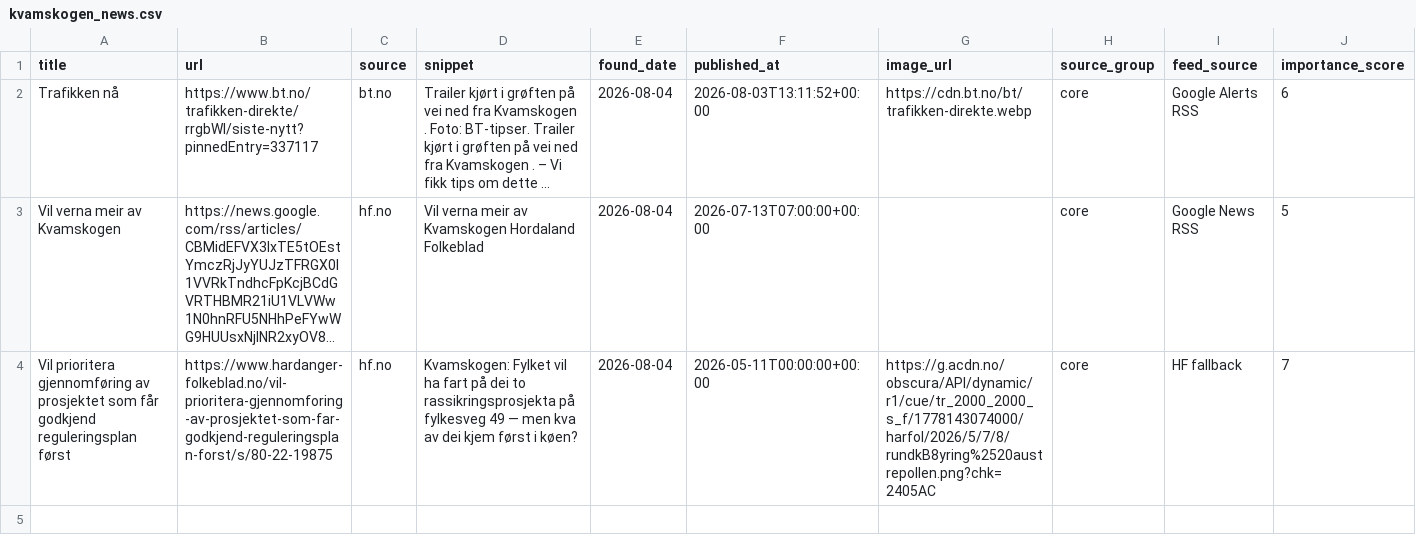
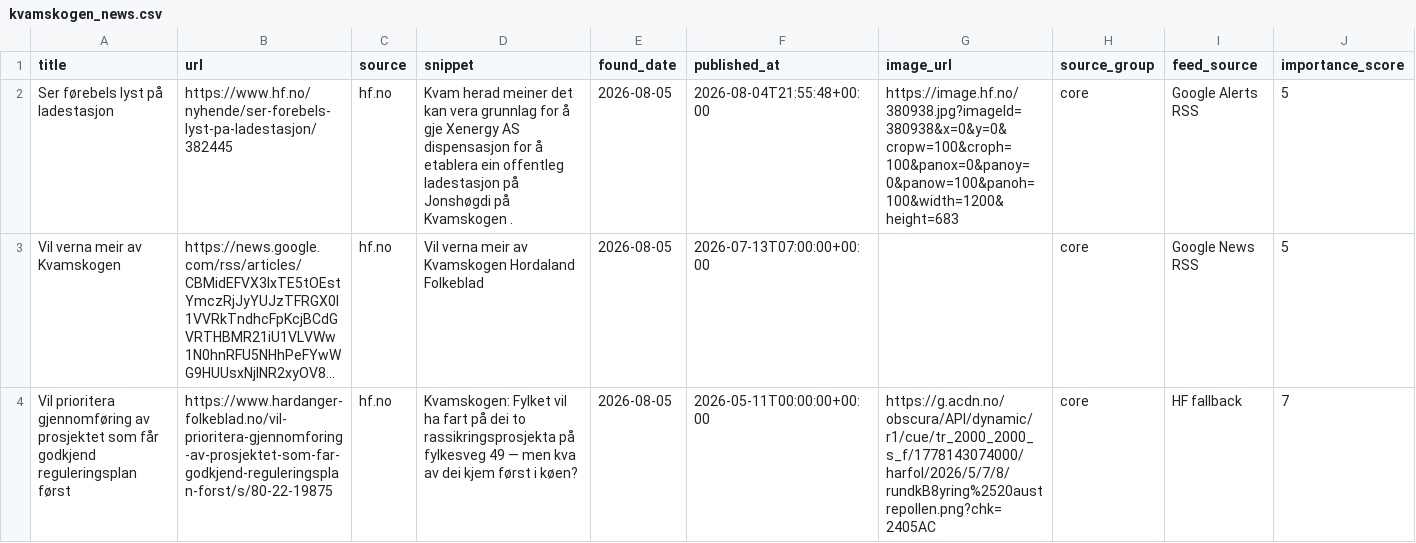
Before and after one commit to naessrobert-ui/visitkvamskogen, a CSV file: public/data/kvamskogen_news.csv, drawn as a sheet; only a part is shown; long unchanged cells end in …; removed rows and columns are numbered as before the commit, all else as after; rows hold the shown columns only; the diff names each change by its address in the sheet, - before the commit and + after, or states it on an @@ line.

```diff
--- a/public/data/kvamskogen_news.csv
+++ b/public/data/kvamskogen_news.csv
-row 2: Trafikken nå | https://www.bt.no/trafikken-direkte/rrgbWl/siste-nytt?pinnedEntry=337117 | bt.no | Trailer kjørt i grøften på vei ned fra Kvamskogen . Foto: BT-tipser. Trailer kjørt i grøften på vei ned fra Kvamskogen . – Vi fikk tips om dette ... | 2026-08-04 | 2026-08-03T13:11:52+00:00 | https://cdn.bt.no/bt/trafikken-direkte.webp | core | Google Alerts RSS | 6
+row 2: Ser førebels lyst på ladestasjon | https://www.hf.no/nyhende/ser-forebels-lyst-pa-ladestasjon/382445 | hf.no | Kvam herad meiner det kan vera grunnlag for å gje Xenergy AS dispensasjon for å etablera ein offentleg ladestasjon på Jonshøgdi på Kvamskogen . | 2026-08-05 | 2026-08-04T21:55:48+00:00 | https://image.hf.no/380938.jpg?imageId=380938&x=0&y=0&cropw=100&croph=100&panox=0&panoy=0&panow=100&panoh=100&width=1200&height=683 | core | Google Alerts RSS | 5
-E3:E4 (found_date): 2026-08-04
+E3:E4 (found_date): 2026-08-05
```
Also changed, not shown: 3 other files.
